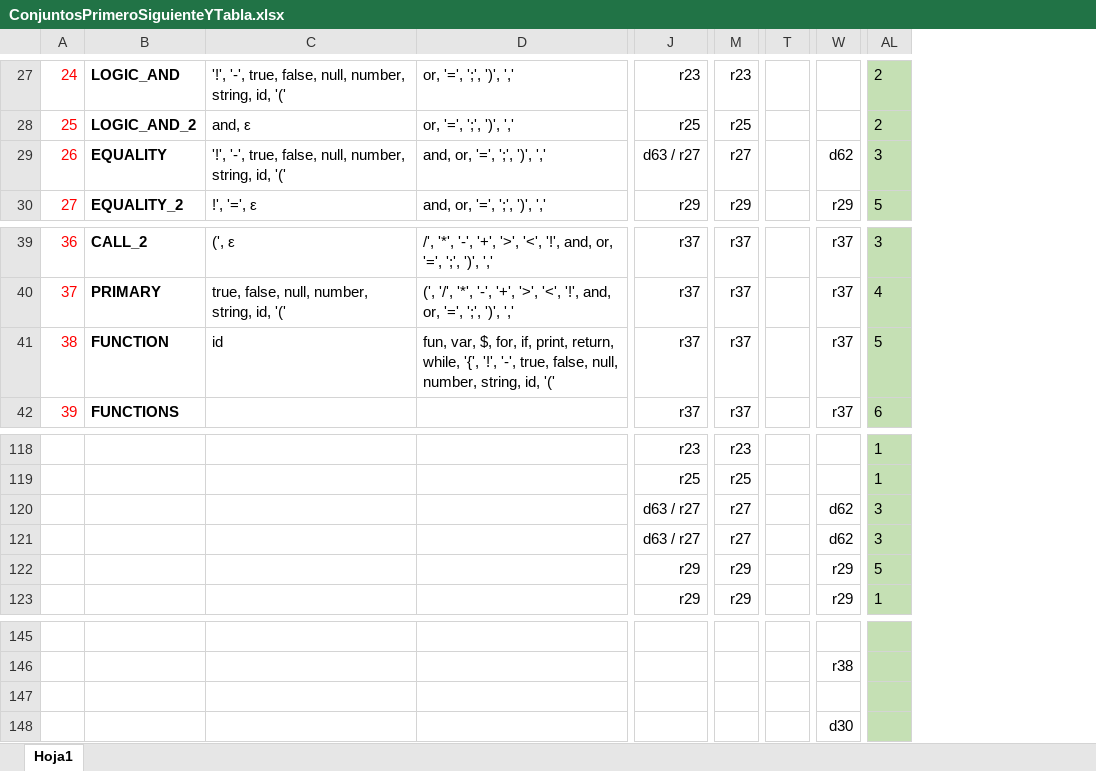
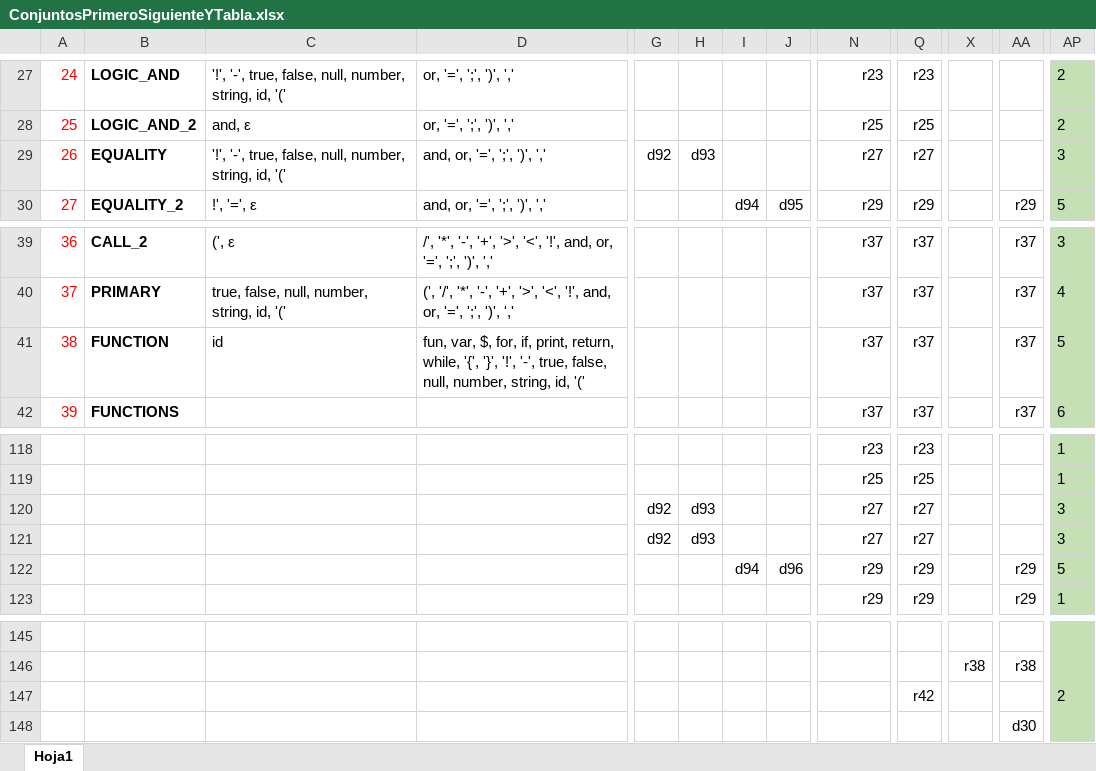
Before and after one commit to beetoxdxd/proyectoFinalCompiladores, an Excel workbook: out/production/compiladorProyectoFinal/ConjuntosPrimeroSiguienteYTabla.xlsx, sheet Hoja1, drawn as a sheet; only a part is shown, gaps mark what is left out; values as stored, in another font and other column widths than the file's, no borders; removed rows and columns are numbered as before the commit, all else as after; the diff covers the shown part only; the diff names each change by its address in the sheet, - before the commit and + after, or states it on an @@ line.

```diff
--- a/out/production/compiladorProyectoFinal/ConjuntosPrimeroSiguienteYTabla.xlsx (sheet Hoja1)
+++ b/out/production/compiladorProyectoFinal/ConjuntosPrimeroSiguienteYTabla.xlsx (sheet Hoja1)
+column G, row 29: d92; rows 120-121: d92 | d92
+column H, row 29: d93; rows 120-121: d93 | d93
+column I, row 30: d94; row 122: d94
+column J, row 30: d95; row 122: d96
-column T, empty
+column X, row 146: r38
-N29: d63 / r27
+N29: r27
-AA29: d62
+AA29: (empty)
-D41: …while, '{', '!', '-',…
+D41: …while, '{', '}', '!', '-',…
-N120:N121: d63 / r27
+N120:N121: r27
-AA120:AA121: d62
+AA120:AA121: (empty)
-Q147: (empty)
+Q147: r42
-AP147: (empty)
+AP147: 2
```
Also changed, not shown: 1 added row, 1 removed row and 15 edited cells elsewhere in this sheet, formulas that keep their value, 7 other files.
